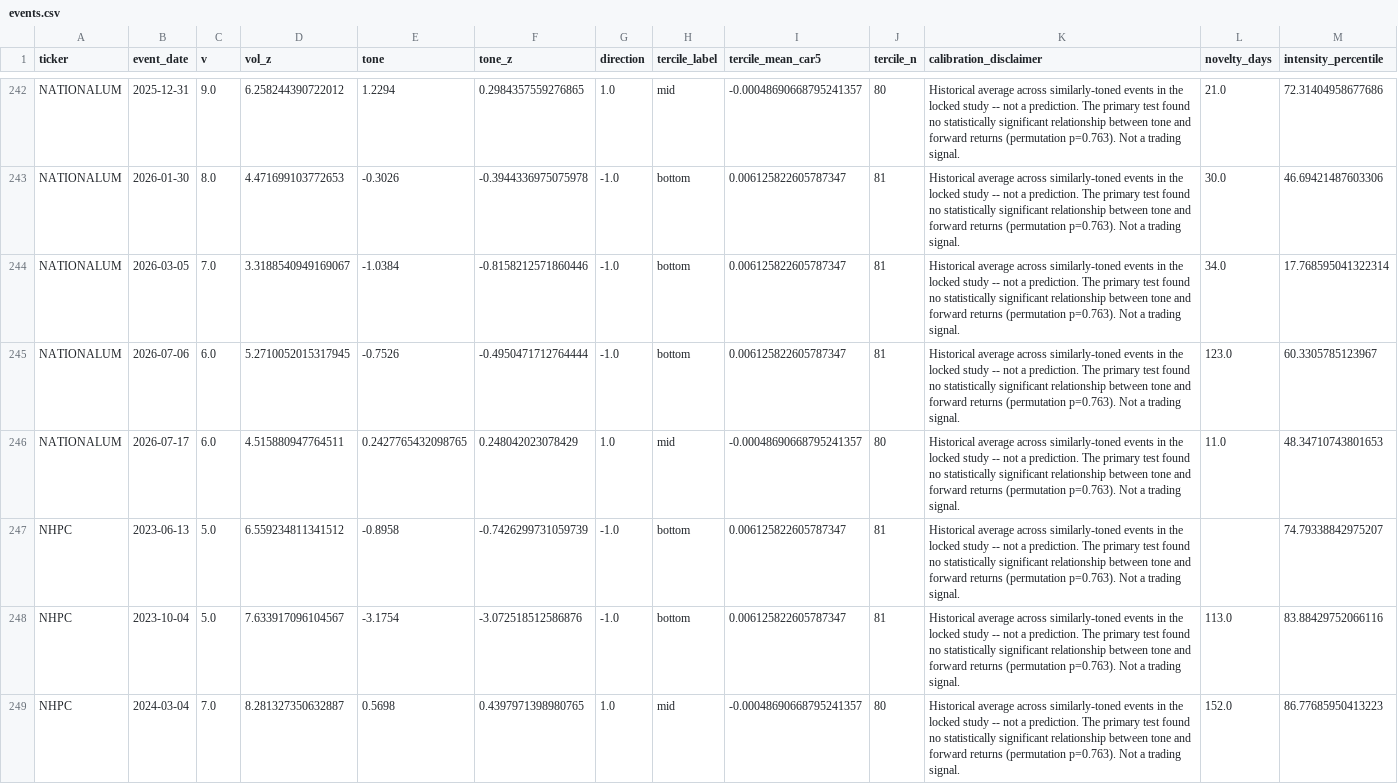
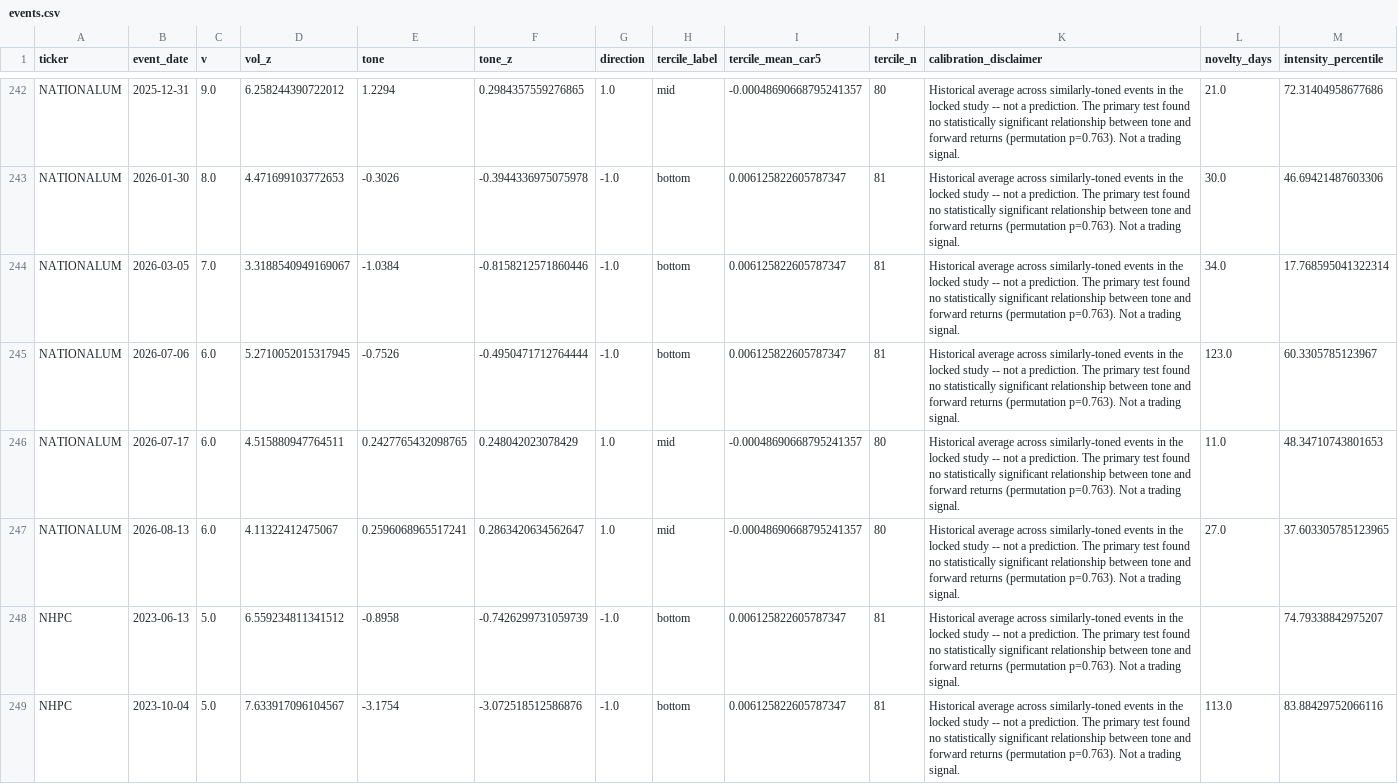
Before and after one commit to vivektmurali/obscura-intel, a CSV file: data/live/events.csv, drawn as a sheet; only a part is shown, gaps mark what is left out; the shorter side is filled out with more unchanged rows.

Commit message:
data: 2026-08-17 daily ingest

```diff
--- a/data/live/events.csv
+++ b/data/live/events.csv
@@ -246,2 +246,3 @@ NATIONALUM,2026-07-06,6.0,5.2710052015317945,-0.7526,-0.4950471712764444,-1.0,bo
 NATIONALUM,2026-07-17,6.0,4.515880947764511,0.2427765432098765,0.248042023078429,1.0,mid,-0.00048690668795241357,80,Historical average across similarly-toned events in the locked study -- not a prediction. The primary test found no statistically significant relationship between tone and forward returns (permutation p=0.763). Not a trading signal.,11.0,48.34710743801653
+NATIONALUM,2026-08-13,6.0,4.11322412475067,0.2596068965517241,0.2863420634562647,1.0,mid,-0.00048690668795241357,80,Historical average across similarly-toned events in the locked study -- not a prediction. The primary test found no statistically significant relationship between tone and forward returns (permutation p=0.763). Not a trading signal.,27.0,37.603305785123965
 NHPC,2023-06-13,5.0,6.559234811341512,-0.8958,-0.7426299731059739,-1.0,bottom,0.006125822605787347,81,Historical average across similarly-toned events in the locked study -- not a prediction. The primary test found no statistically significant relationship between tone and forward returns (permutation p=0.763). Not a trading signal.,,74.79338842975207
```
Also changed, not shown: 46 other files.
